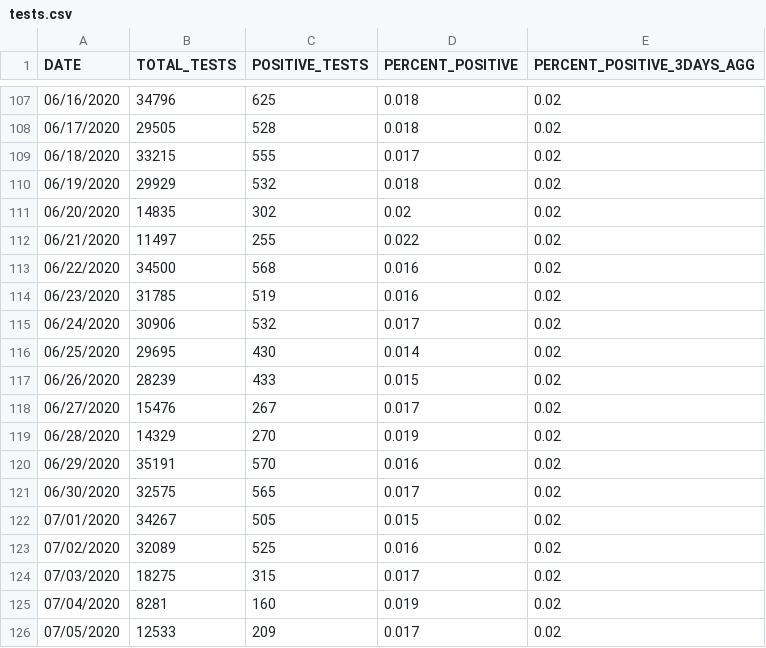
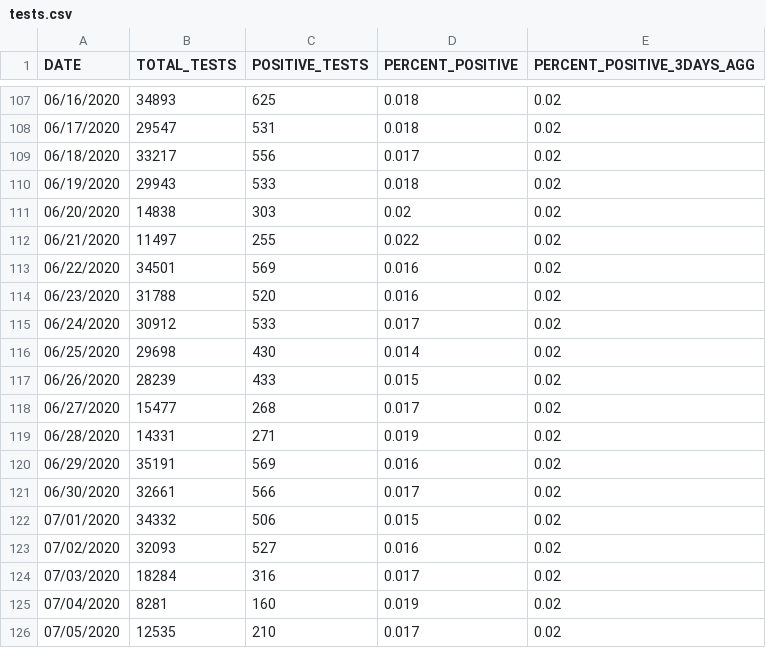
Before and after one commit to JazzyMussels/CovidDataVisualizationsBE, a CSV file: csv_data/tests.csv, drawn as a sheet; only a part is shown, gaps mark what is left out; the diff covers the shown part only.

```diff
--- a/csv_data/tests.csv
+++ b/csv_data/tests.csv
@@ -107,20 +107,20 @@ DATE,TOTAL_TESTS,POSITIVE_TESTS,PERCENT_POSITIVE,PERCENT_POSITIVE_3DAYS_AGG
-06/16/2020,34796,625,0.018,0.02
-06/17/2020,29505,528,0.018,0.02
-06/18/2020,33215,555,0.017,0.02
-06/19/2020,29929,532,0.018,0.02
-06/20/2020,14835,302,0.02,0.02
+06/16/2020,34893,625,0.018,0.02
+06/17/2020,29547,531,0.018,0.02
+06/18/2020,33217,556,0.017,0.02
+06/19/2020,29943,533,0.018,0.02
+06/20/2020,14838,303,0.02,0.02
 06/21/2020,11497,255,0.022,0.02
-06/22/2020,34500,568,0.016,0.02
-06/23/2020,31785,519,0.016,0.02
-06/24/2020,30906,532,0.017,0.02
-06/25/2020,29695,430,0.014,0.02
+06/22/2020,34501,569,0.016,0.02
+06/23/2020,31788,520,0.016,0.02
+06/24/2020,30912,533,0.017,0.02
+06/25/2020,29698,430,0.014,0.02
 06/26/2020,28239,433,0.015,0.02
-06/27/2020,15476,267,0.017,0.02
-06/28/2020,14329,270,0.019,0.02
-06/29/2020,35191,570,0.016,0.02
-06/30/2020,32575,565,0.017,0.02
-07/01/2020,34267,505,0.015,0.02
-07/02/2020,32089,525,0.016,0.02
-07/03/2020,18275,315,0.017,0.02
+06/27/2020,15477,268,0.017,0.02
+06/28/2020,14331,271,0.019,0.02
+06/29/2020,35191,569,0.016,0.02
+06/30/2020,32661,566,0.017,0.02
+07/01/2020,34332,506,0.015,0.02
+07/02/2020,32093,527,0.016,0.02
+07/03/2020,18284,316,0.017,0.02
 07/04/2020,8281,160,0.019,0.02
-07/05/2020,12533,209,0.017,0.02
+07/05/2020,12535,210,0.017,0.02
```
Also changed, not shown: 3 added rows and 85 edited cells elsewhere in this file, csv_data/by-age.csv, csv_data/by-poverty.csv, 20 other files.
